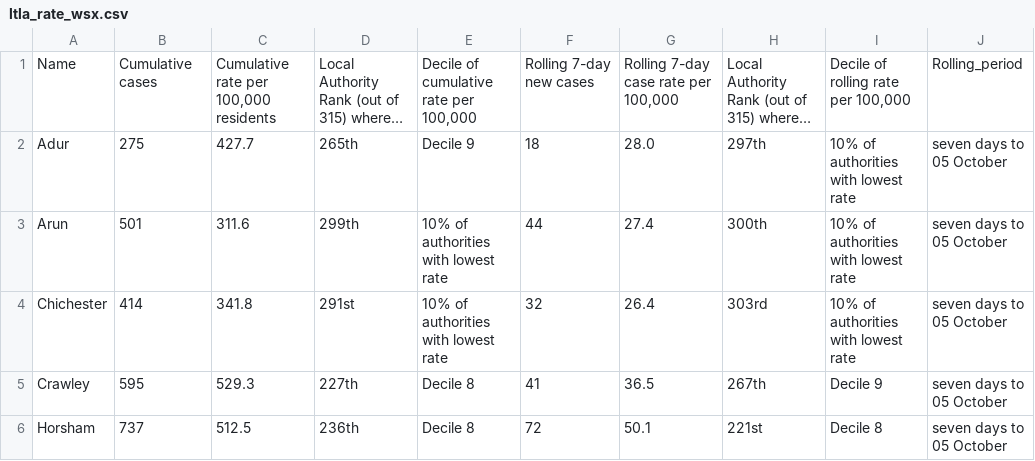
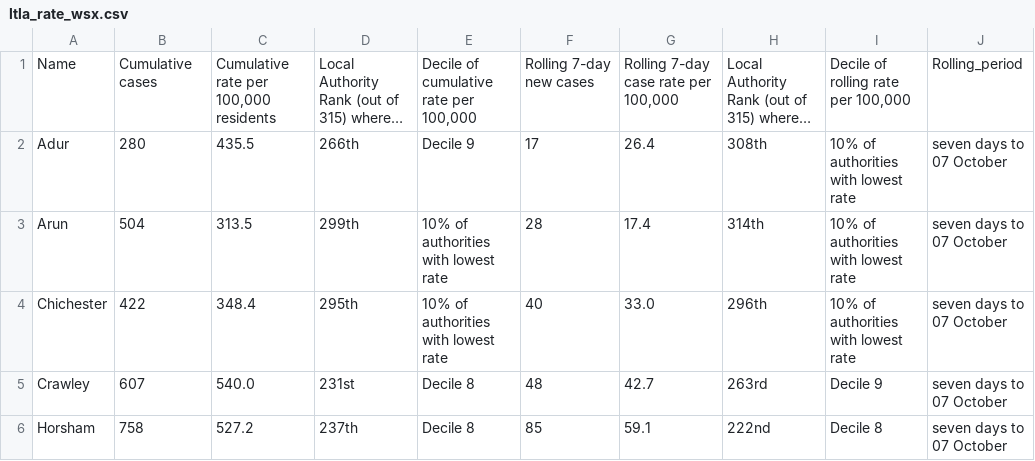
Before and after one commit to psychty/wsx_covid_datapack_public, a CSV file: Outputs/ltla_rate_wsx.csv, drawn as a sheet; only a part is shown; long unchanged cells end in …; the diff covers the shown part only; the diff names each change by its address in the sheet, - before the commit and + after, or states it on an @@ line.

```diff
--- a/Outputs/ltla_rate_wsx.csv
+++ b/Outputs/ltla_rate_wsx.csv
-B2: 275
+B2: 280
-C2: 427.7
+C2: 435.5
-D2: 265th
+D2: 266th
-F2: 18
+F2: 17
-G2: 28.0
+G2: 26.4
-H2: 297th
+H2: 308th
-J2:J6: seven days to 05 October
+J2:J6: seven days to 07 October
-B3: 501
+B3: 504
-C3: 311.6
+C3: 313.5
-F3: 44
+F3: 28
-G3: 27.4
+G3: 17.4
-H3: 300th
+H3: 314th
-B4: 414
+B4: 422
-C4: 341.8
+C4: 348.4
-D4: 291st
+D4: 295th
-F4: 32
+F4: 40
-G4: 26.4
+G4: 33.0
-H4: 303rd
+H4: 296th
-B5: 595
+B5: 607
-C5: 529.3
+C5: 540.0
-D5: 227th
+D5: 231st
-F5: 41
+F5: 48
-G5: 36.5
+G5: 42.7
-H5: 267th
+H5: 263rd
-B6: 737
+B6: 758
-C6: 512.5
+C6: 527.2
-D6: 236th
+D6: 237th
-F6: 72
+F6: 85
-G6: 50.1
+G6: 59.1
-H6: 221st
+H6: 222nd
```
Also changed, not shown: 20 edited cells elsewhere in this file, Outputs/utla_rate_wsx.csv, 38 other files.
